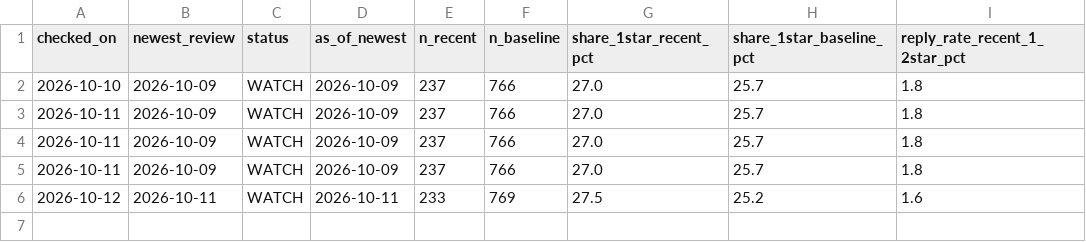
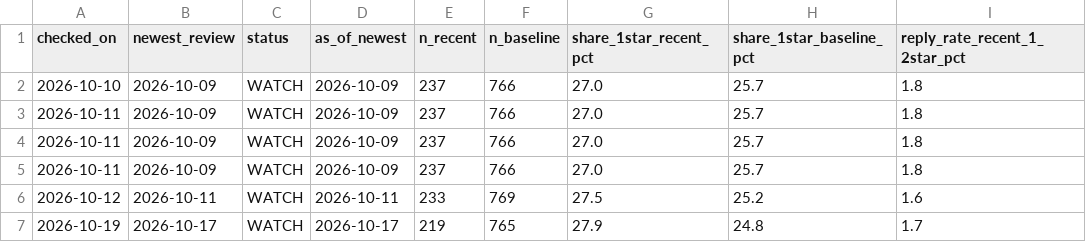
Before and after one commit to Harleen3108/moveinsync-ratings, a CSV file: reports/monitor_history.csv, drawn as a sheet.

```diff
--- a/reports/monitor_history.csv
+++ b/reports/monitor_history.csv
@@ -6 +6,2 @@ checked_on,newest_review,status,as_of_newest,n_recent,n_baseline,share_1star_rec
 2026-10-12,2026-10-11,WATCH,2026-10-11,233,769,27.5,25.2,1.6
+2026-10-19,2026-10-17,WATCH,2026-10-17,219,765,27.9,24.8,1.7
```
Also changed, not shown: reports/crash_monthly_2026.csv, reports/monthly_trend.csv, 22 other files.
